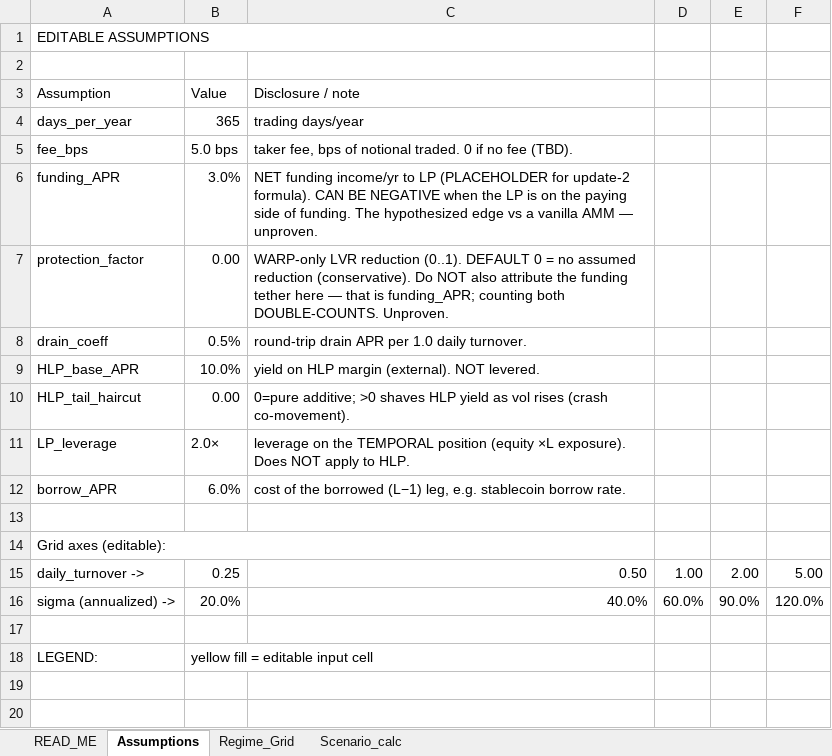
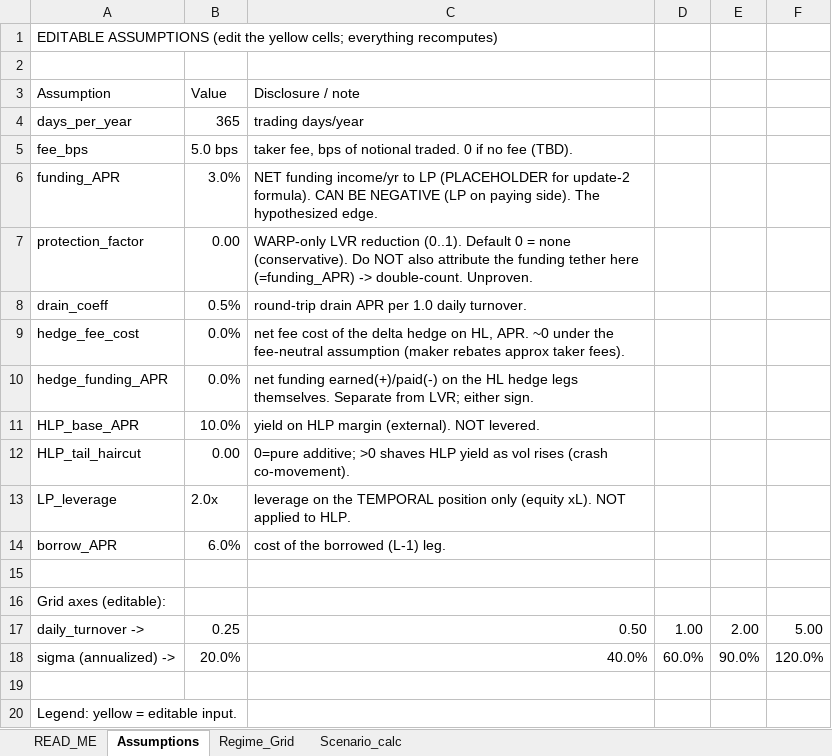
Before and after one commit to gnostrich/Perp-Options-AMM, an Excel workbook: sims/temporal_lp_economics_MODEL_v2_levered.xlsx, sheet Assumptions, drawn as a sheet; values as stored, in another font and other column widths than the file's, no cell formats; removed rows and columns are numbered as before the commit, all else as after; the diff names each change by its address in the sheet, - before the commit and + after, or states it on an @@ line.

```diff
--- a/sims/temporal_lp_economics_MODEL_v2_levered.xlsx (sheet Assumptions)
+++ b/sims/temporal_lp_economics_MODEL_v2_levered.xlsx (sheet Assumptions)
-A1 (Assumption): EDITABLE ASSUMPTIONS
+A1 (Assumption): EDITABLE ASSUMPTIONS (edit the yellow cells; everything recomputes)
-C6 (Disclosure / note): …BE NEGATIVE when the LP is on the paying side of funding. The hypothesized edge vs a vanilla AMM — unproven.
+C6 (Disclosure / note): …BE NEGATIVE (LP on paying side). The hypothesized edge.
-C7 (Disclosure / note): …reduction (0..1). DEFAULT 0 = no assumed reduction (conservative). Do NOT also attribute the funding tether here — that is funding_APR; counting both DOUBLE-COUNTS. Unproven.
+C7 (Disclosure / note): …reduction (0..1). Default 0 = none (conservative). Do NOT also attribute the funding tether here (=funding_APR) -> double-count. Unproven.
+row 9: hedge_fee_cost | 0.0% | net fee cost of the delta hedge on HL, APR. ~0 under the fee-neutral assumption (maker rebates approx taker fees).
+row 10: hedge_funding_APR | 0.0% | net funding earned(+)/paid(-) on the HL hedge legs themselves. Separate from LVR; either sign.
-B13 (Value): 2.0×
+B13 (Value): 2.0x
-C13 (Disclosure / note): …TEMPORAL position (equity ×L exposure). Does NOT apply to HLP.
+C13 (Disclosure / note): …TEMPORAL position only (equity xL). NOT applied to HLP.
-C14 (Disclosure / note): …the borrowed (L−1) leg, e.g. stablecoin borrow rate.
+C14 (Disclosure / note): …the borrowed (L-1) leg.
-A14:C14 merged
-row 18: LEGEND: | yellow fill = editable input cell
+row 20: Legend: yellow = editable input.
```
Also changed, not shown: sheet Regime_Grid, sheet READ_ME, sheet Scenario_calc, cell formats, charts or pictures, 2 other files.
